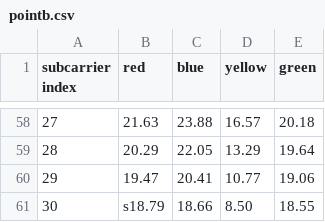
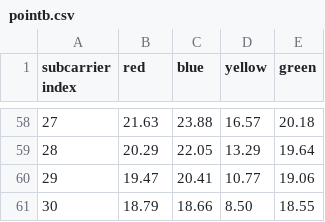
Before and after one commit to aayush-1/Machine-Learning-Applications-for-Wireless-Communications-Project, a CSV file: pointb.csv, drawn as a sheet; only a part is shown, gaps mark what is left out.

Commit message:
Update pointb.csv

```diff
--- a/pointb.csv
+++ b/pointb.csv
@@ -60,2 +60,2 @@ subcarrier index,red,blue,yellow,green
 29,19.47,20.41,10.77,19.06
-30,s18.79,18.66,8.50,18.55
+30,18.79,18.66,8.50,18.55
```
